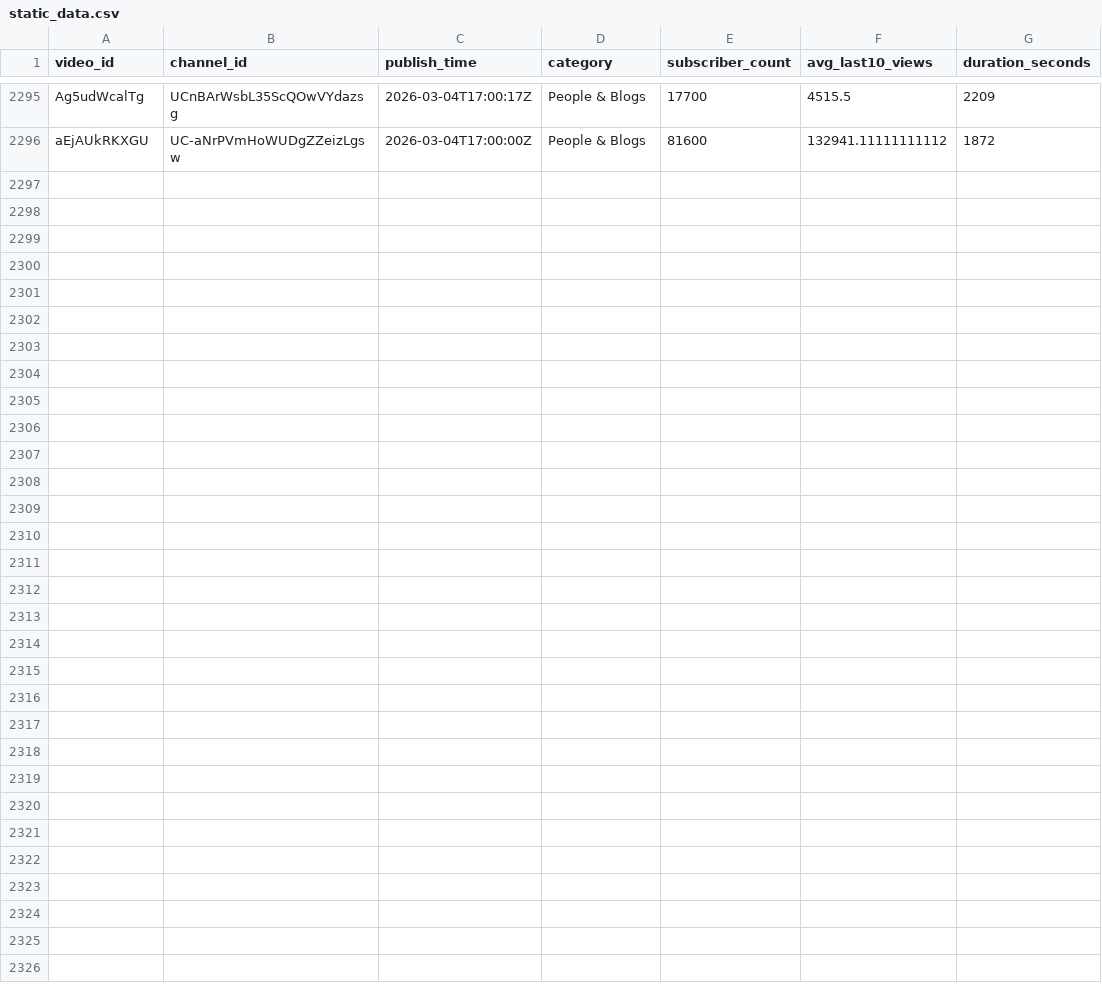
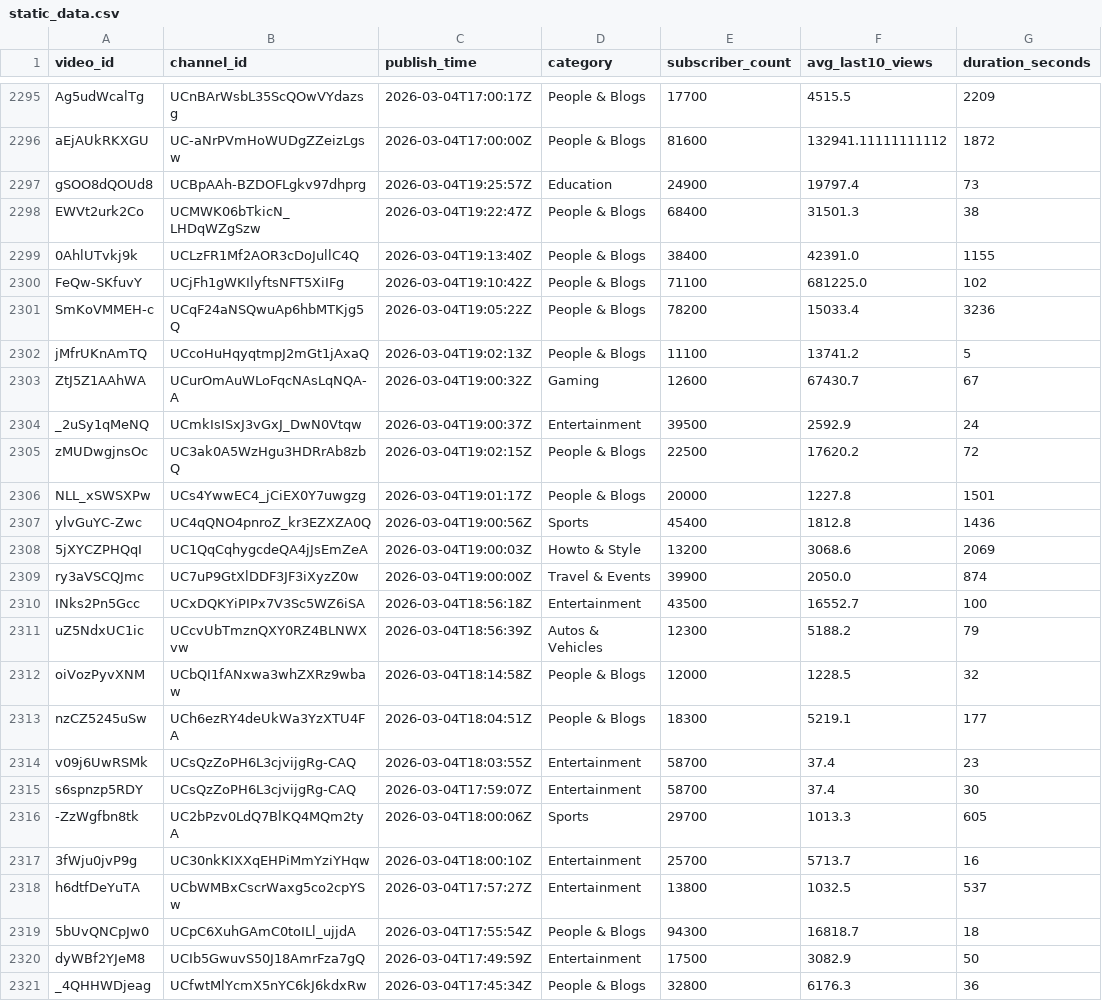
Before and after one commit to jaskiratkalra26/Youtube-Data-Extraction-Pipeline, a CSV file: static_data.csv, drawn as a sheet; only a part is shown, gaps mark what is left out; the diff names each change by its address in the sheet, - before the commit and + after, or states it on an @@ line.

```diff
--- a/static_data.csv
+++ b/static_data.csv
+row 2297: gSOO8dQOUd8 | UCBpAAh-BZDOFLgkv97dhprg | 2026-03-04T19:25:57Z | Education | 24900 | 19797.4 | 73
+row 2298: EWVt2urk2Co | UCMWK06bTkicN_LHDqWZgSzw | 2026-03-04T19:22:47Z | People & Blogs | 68400 | 31501.3 | 38
+row 2299: 0AhlUTvkj9k | UCLzFR1Mf2AOR3cDoJullC4Q | 2026-03-04T19:13:40Z | People & Blogs | 38400 | 42391.0 | 1155
+row 2300: FeQw-SKfuvY | UCjFh1gWKIlyftsNFT5XiIFg | 2026-03-04T19:10:42Z | People & Blogs | 71100 | 681225.0 | 102
+row 2301: SmKoVMMEH-c | UCqF24aNSQwuAp6hbMTKjg5Q | 2026-03-04T19:05:22Z | People & Blogs | 78200 | 15033.4 | 3236
+row 2302: jMfrUKnAmTQ | UCcoHuHqyqtmpJ2mGt1jAxaQ | 2026-03-04T19:02:13Z | People & Blogs | 11100 | 13741.2 | 5
+row 2303: ZtJ5Z1AAhWA | UCurOmAuWLoFqcNAsLqNQA-A | 2026-03-04T19:00:32Z | Gaming | 12600 | 67430.7 | 67
+row 2304: _2uSy1qMeNQ | UCmkIsISxJ3vGxJ_DwN0Vtqw | 2026-03-04T19:00:37Z | Entertainment | 39500 | 2592.9 | 24
+row 2305: zMUDwgjnsOc | UC3ak0A5WzHgu3HDRrAb8zbQ | 2026-03-04T19:02:15Z | People & Blogs | 22500 | 17620.2 | 72
+row 2306: NLL_xSWSXPw | UCs4YwwEC4_jCiEX0Y7uwgzg | 2026-03-04T19:01:17Z | People & Blogs | 20000 | 1227.8 | 1501
+row 2307: ylvGuYC-Zwc | UC4qQNO4pnroZ_kr3EZXZA0Q | 2026-03-04T19:00:56Z | Sports | 45400 | 1812.8 | 1436
+row 2308: 5jXYCZPHQqI | UC1QqCqhygcdeQA4jJsEmZeA | 2026-03-04T19:00:03Z | Howto & Style | 13200 | 3068.6 | 2069
+row 2309: ry3aVSCQJmc | UC7uP9GtXlDDF3JF3iXyzZ0w | 2026-03-04T19:00:00Z | Travel & Events | 39900 | 2050.0 | 874
+row 2310: INks2Pn5Gcc | UCxDQKYiPIPx7V3Sc5WZ6iSA | 2026-03-04T18:56:18Z | Entertainment | 43500 | 16552.7 | 100
+row 2311: uZ5NdxUC1ic | UCcvUbTmznQXY0RZ4BLNWXvw | 2026-03-04T18:56:39Z | Autos & Vehicles | 12300 | 5188.2 | 79
+row 2312: oiVozPyvXNM | UCbQI1fANxwa3whZXRz9wbaw | 2026-03-04T18:14:58Z | People & Blogs | 12000 | 1228.5 | 32
+row 2313: nzCZ5245uSw | UCh6ezRY4deUkWa3YzXTU4FA | 2026-03-04T18:04:51Z | People & Blogs | 18300 | 5219.1 | 177
+row 2314: v09j6UwRSMk | UCsQzZoPH6L3cjvijgRg-CAQ | 2026-03-04T18:03:55Z | Entertainment | 58700 | 37.4 | 23
+row 2315: s6spnzp5RDY | UCsQzZoPH6L3cjvijgRg-CAQ | 2026-03-04T17:59:07Z | Entertainment | 58700 | 37.4 | 30
+row 2316: -ZzWgfbn8tk | UC2bPzv0LdQ7BlKQ4MQm2tyA | 2026-03-04T18:00:06Z | Sports | 29700 | 1013.3 | 605
+row 2317: 3fWju0jvP9g | UC30nkKIXXqEHPiMmYziYHqw | 2026-03-04T18:00:10Z | Entertainment | 25700 | 5713.7 | 16
+row 2318: h6dtfDeYuTA | UCbWMBxCscrWaxg5co2cpYSw | 2026-03-04T17:57:27Z | Entertainment | 13800 | 1032.5 | 537
+row 2319: 5bUvQNCpJw0 | UCpC6XuhGAmC0toILl_ujjdA | 2026-03-04T17:55:54Z | People & Blogs | 94300 | 16818.7 | 18
+row 2320: dyWBf2YJeM8 | UCIb5GwuvS50J18AmrFza7gQ | 2026-03-04T17:49:59Z | Entertainment | 17500 | 3082.9 | 50
+row 2321: _4QHHWDjeag | UCfwtMlYcmX5nYC6kJ6kdxRw | 2026-03-04T17:45:34Z | People & Blogs | 32800 | 6176.3 | 36
```
Also changed, not shown: hour1_data.csv, 1 other file.
